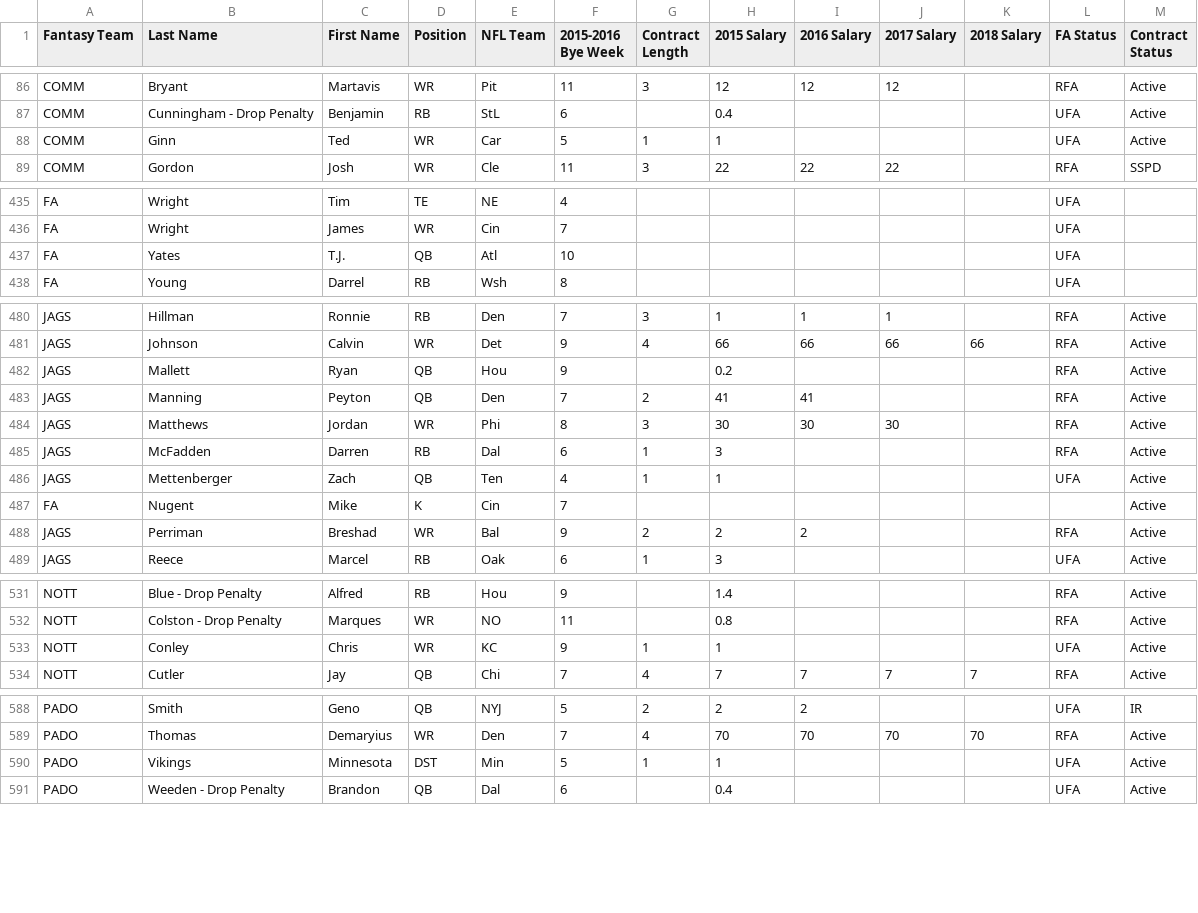
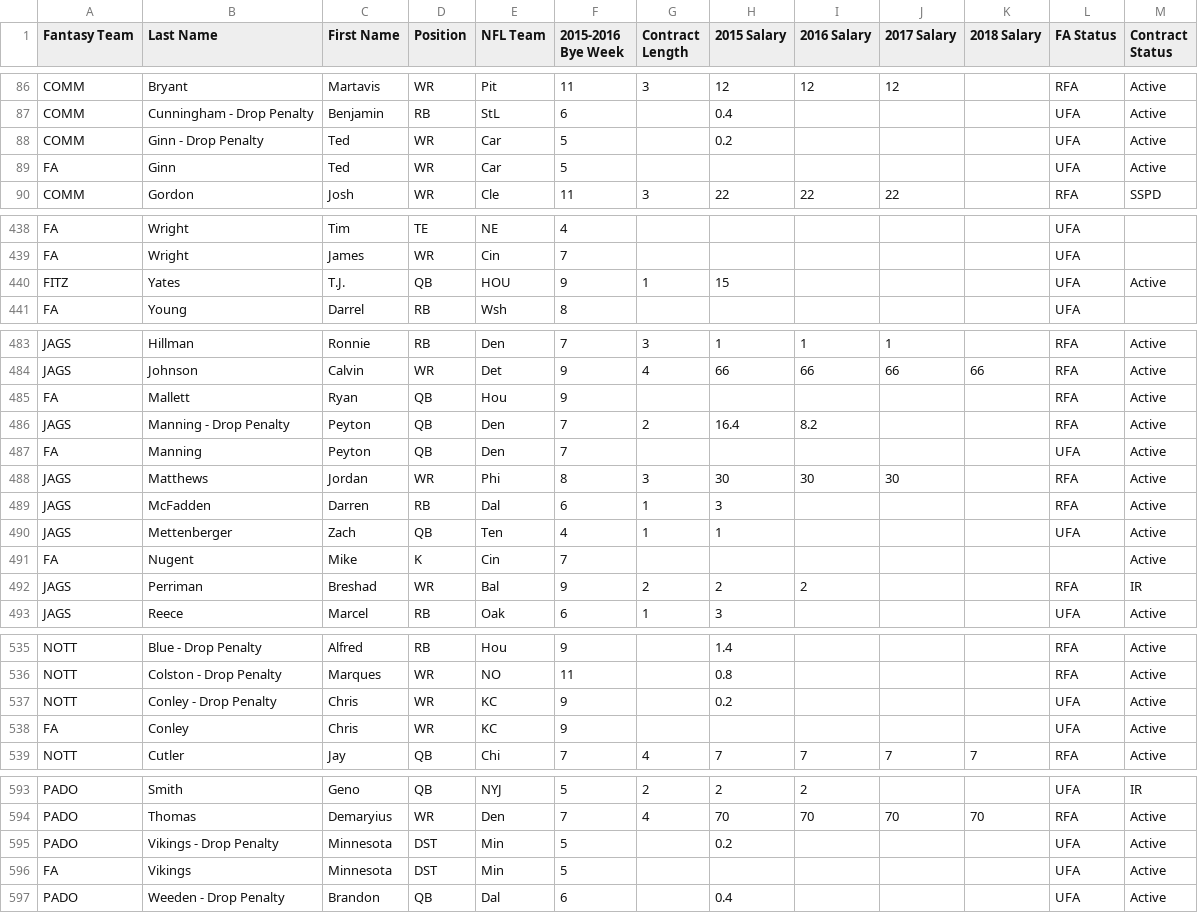
Before and after one commit to wpadover/NFLDynastyman, a CSV file: data/the_league_master_data.csv, drawn as a sheet; only a part is shown, gaps mark what is left out; the diff covers the shown part only.

```diff
--- a/data/the_league_master_data.csv
+++ b/data/the_league_master_data.csv
@@ -87,3 +87,4 @@ COMM,Bryant,Martavis,WR,Pit,11,3,12,12,12,,RFA,Active
 COMM,Cunningham - Drop Penalty,Benjamin,RB,StL,6,,0.4,,,,UFA,Active
-COMM,Ginn,Ted,WR,Car,5,1,1,,,,UFA,Active
+COMM,Ginn - Drop Penalty,Ted,WR,Car,5,,0.2,,,,UFA,Active
+FA,Ginn,Ted,WR,Car,5,,,,,,UFA,Active
 COMM,Gordon,Josh,WR,Cle,11,3,22,22,22,,RFA,SSPD
@@ -436,3 +439,3 @@ FA,Wright,Tim,TE,NE,4,,,,,,UFA,
 FA,Wright,James,WR,Cin,7,,,,,,UFA,
-FA,Yates,T.J.,QB,Atl,10,,,,,,UFA,
+FITZ,Yates,T.J.,QB,HOU,9,1,15,,,,UFA,Active
 FA,Young,Darrel,RB,Wsh,8,,,,,,UFA,
@@ -481,4 +484,5 @@ JAGS,Hillman,Ronnie,RB,Den,7,3,1,1,1,,RFA,Active
 JAGS,Johnson,Calvin,WR,Det,9,4,66,66,66,66,RFA,Active
-JAGS,Mallett,Ryan,QB,Hou,9,,0.2,,,,RFA,Active
-JAGS,Manning,Peyton,QB,Den,7,2,41,41,,,RFA,Active
+FA,Mallett,Ryan,QB,Hou,9,,,,,,RFA,Active
+JAGS,Manning - Drop Penalty,Peyton,QB,Den,7,2,16.4,8.2,,,RFA,Active
+FA,Manning,Peyton,QB,Den,7,,,,,,UFA,Active
 JAGS,Matthews,Jordan,WR,Phi,8,3,30,30,30,,RFA,Active
@@ -487,3 +491,3 @@ JAGS,Mettenberger,Zach,QB,Ten,4,1,1,,,,UFA,Active
 FA,Nugent,Mike,K,Cin,7,,,,,,,Active
-JAGS,Perriman,Breshad,WR,Bal,9,2,2,2,,,RFA,Active
+JAGS,Perriman,Breshad,WR,Bal,9,2,2,2,,,RFA,IR
 JAGS,Reece,Marcel,RB,Oak,6,1,3,,,,UFA,Active
@@ -532,3 +536,4 @@ NOTT,Blue - Drop Penalty,Alfred,RB,Hou,9,,1.4,,,,RFA,Active
 NOTT,Colston - Drop Penalty,Marques,WR,NO,11,,0.8,,,,RFA,Active
-NOTT,Conley,Chris,WR,KC,9,1,1,,,,UFA,Active
+NOTT,Conley - Drop Penalty,Chris,WR,KC,9,,0.2,,,,UFA,Active
+FA,Conley,Chris,WR,KC,9,,,,,,UFA,Active
 NOTT,Cutler,Jay,QB,Chi,7,4,7,7,7,7,RFA,Active
@@ -589,3 +594,4 @@ PADO,Smith,Geno,QB,NYJ,5,2,2,2,,,UFA,IR
 PADO,Thomas,Demaryius,WR,Den,7,4,70,70,70,70,RFA,Active
-PADO,Vikings,Minnesota,DST,Min,5,1,1,,,,UFA,Active
+PADO,Vikings - Drop Penalty,Minnesota,DST,Min,5,,0.2,,,,UFA,Active
+FA,Vikings,Minnesota,DST,Min,5,,,,,,UFA,Active
 PADO,Weeden - Drop Penalty,Brandon,QB,Dal,6,,0.4,,,,UFA,Active
```
Also changed, not shown: 4 added rows and 39 edited cells elsewhere in this file, 1 other file.
